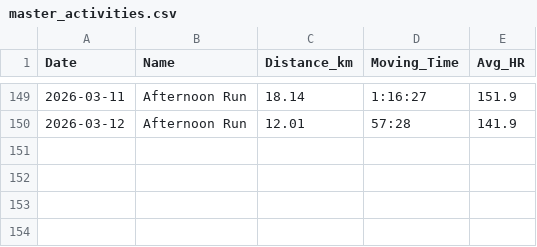
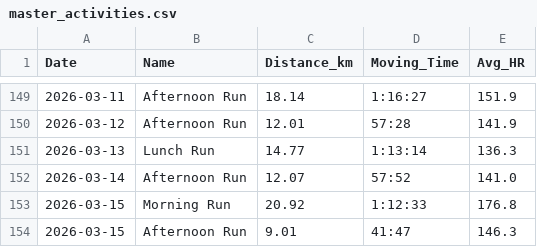
Before and after one commit to dhatton96/marathon-training-tracker, a CSV file: master_activities.csv, drawn as a sheet; only a part is shown, gaps mark what is left out; the diff names each change by its address in the sheet, - before the commit and + after, or states it on an @@ line.

```diff
--- a/master_activities.csv
+++ b/master_activities.csv
+row 151: 2026-03-13 | Lunch Run | 14.77 | 1:13:14 | 136.3
+row 152: 2026-03-14 | Afternoon Run | 12.07 | 57:52 | 141.0
+row 153: 2026-03-15 | Morning Run | 20.92 | 1:12:33 | 176.8
+row 154: 2026-03-15 | Afternoon Run | 9.01 | 41:47 | 146.3
```
Also changed, not shown: 3 other files.
